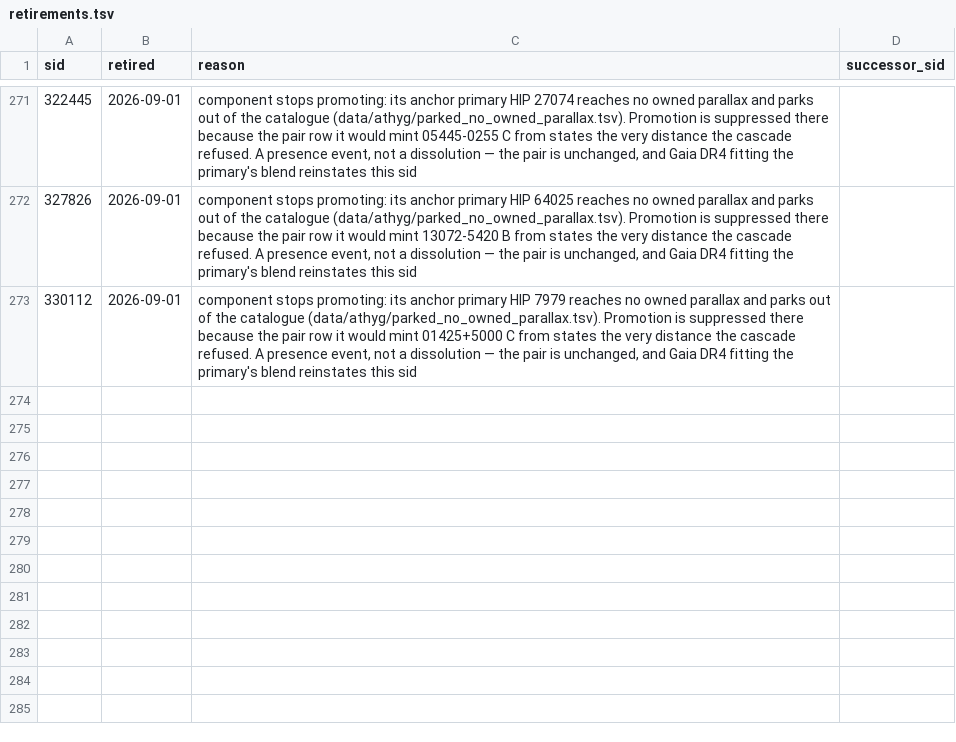
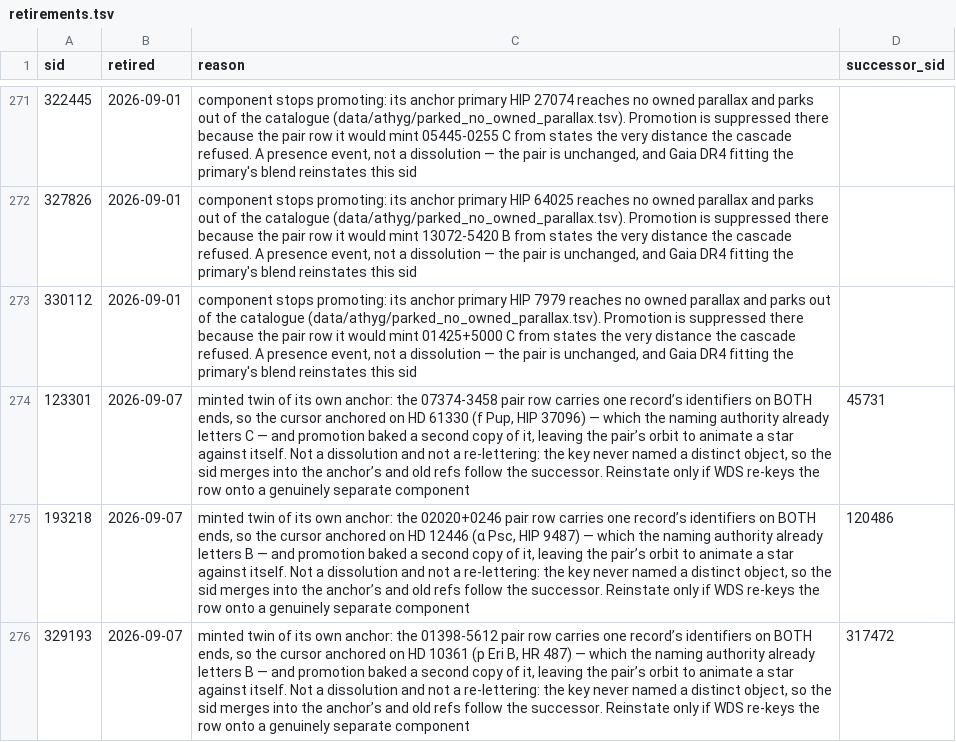
Before and after one commit to alexmensch/stellata, a TSV file: data/sid/retirements.tsv, drawn as a sheet; only a part is shown, gaps mark what is left out.

```diff
--- a/data/sid/retirements.tsv
+++ b/data/sid/retirements.tsv
@@ -273 +273,4 @@ sid	retired	reason	successor_sid
 330112	2026-09-01	component stops promoting: its anchor primary HIP 7979 reaches no owned parallax and parks out of the catalogue (data/athyg/parked_no_owned_parallax.tsv). Promotion is suppressed there because the pair row it would mint 01425+5000 C from states the very distance the cascade refused. A presence event, not a dissolution — the pair is unchanged, and Gaia DR4 fitting the primary's blend reinstates this sid	
+123301	2026-09-07	minted twin of its own anchor: the 07374-3458 pair row carries one record’s identifiers on BOTH ends, so the cursor anchored on HD 61330 (f Pup, HIP 37096) — which the naming authority already letters C — and promotion baked a second copy of it, leaving the pair’s orbit to animate a star against itself. Not a dissolution and not a re-lettering: the key never named a distinct object, so the sid merges into the anchor’s and old refs follow the successor. Reinstate only if WDS re-keys the row onto a genuinely separate component	45731
+193218	2026-09-07	minted twin of its own anchor: the 02020+0246 pair row carries one record’s identifiers on BOTH ends, so the cursor anchored on HD 12446 (α Psc, HIP 9487) — which the naming authority already letters B — and promotion baked a second copy of it, leaving the pair’s orbit to animate a star against itself. Not a dissolution and not a re-lettering: the key never named a distinct object, so the sid merges into the anchor’s and old refs follow the successor. Reinstate only if WDS re-keys the row onto a genuinely separate component	120486
+329193	2026-09-07	minted twin of its own anchor: the 01398-5612 pair row carries one record’s identifiers on BOTH ends, so the cursor anchored on HD 10361 (p Eri B, HR 487) — which the naming authority already letters B — and promotion baked a second copy of it, leaving the pair’s orbit to animate a star against itself. Not a dissolution and not a re-lettering: the key never named a distinct object, so the sid merges into the anchor’s and old refs follow the successor. Reinstate only if WDS re-keys the row onto a genuinely separate component	317472
```
Also changed, not shown: scripts/catalog/naming/naming-duplicates.tsv, 29 other files.
